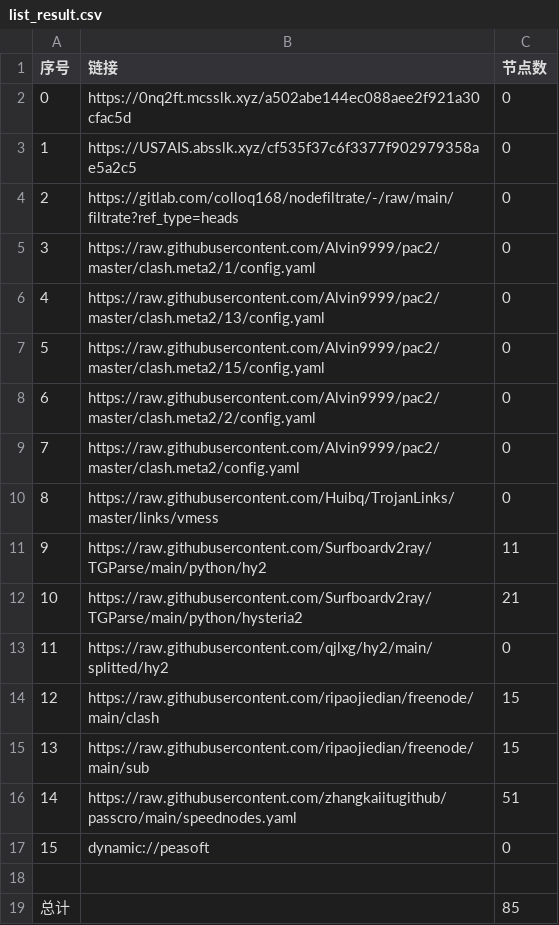
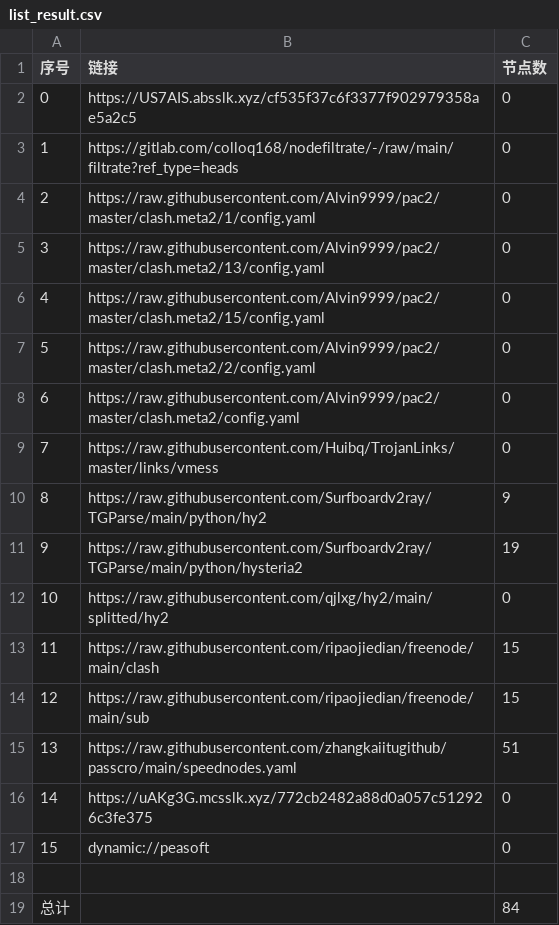
Before and after one commit to aqswaqsw/-dl, a CSV file: list_result.csv, drawn as a sheet; removed rows and columns are numbered as before the commit, all else as after; the diff names each change by its address in the sheet, - before the commit and + after, or states it on an @@ line.

```diff
--- a/list_result.csv
+++ b/list_result.csv
-row 2: 0 | https://0nq2ft.mcsslk.xyz/a502abe144ec088aee2f921a30cfac5d | 0
@@ column A (序号) renumbered between rows 2 and 15 @@
-C10 (节点数): 11
+C10 (节点数): 9
-C11 (节点数): 21
+C11 (节点数): 19
+row 16: 14 | https://uAKg3G.mcsslk.xyz/772cb2482a88d0a057c512926c3fe375 | 0
-C19 (节点数): 85
+C19 (节点数): 84
```
Also changed, not shown: 22 other files.
